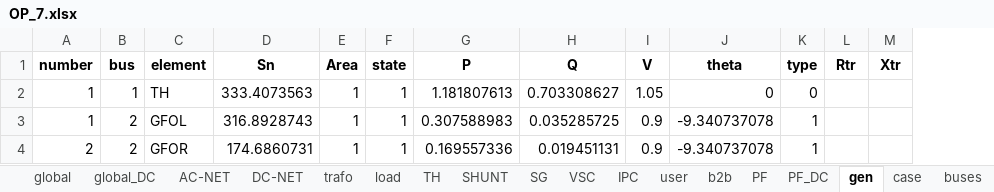
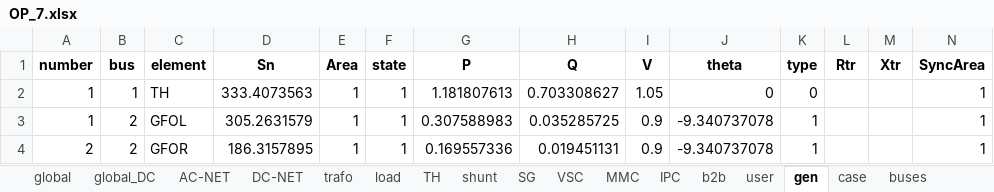
Before and after one commit to MauroGarciaLorenzo/datagen, an Excel workbook: version6_original/version6/Tool/01_data/cases/TestDyn_2CIGs/OP_7.xlsx, sheet gen, drawn as a sheet; values as stored, in another font and other column widths than the file's, no borders; the diff names each change by its address in the sheet, - before the commit and + after, or states it on an @@ line.

```diff
--- a/version6_original/version6/Tool/01_data/cases/TestDyn_2CIGs/OP_7.xlsx (sheet gen)
+++ b/version6_original/version6/Tool/01_data/cases/TestDyn_2CIGs/OP_7.xlsx (sheet gen)
-sheet tab: SHUNT
+sheet tab: shunt
-sheet tab: PF_DC
+sheet tab: MMC
@@ sheet tab order changed: global | global_DC | AC-NET | DC-NET | trafo | load | TH | shunt | SG | VSC | MMC | IPC | b2b | user | gen | case | buses @@
+column N (SyncArea), rows 2-4: all 1
-D3 (Sn): 316.8928743
+D3 (Sn): 305.2631579
-D4 (Sn): 174.6860731
+D4 (Sn): 186.3157895
```
Also changed, not shown: sheet buses, sheet global, sheet PF, sheet VSC, sheet TH, other sheet tabs, version6_original/version6/Tool/01_data/cases/TestDyn_4CIGs/OP_7.xlsx, 55 other files.
